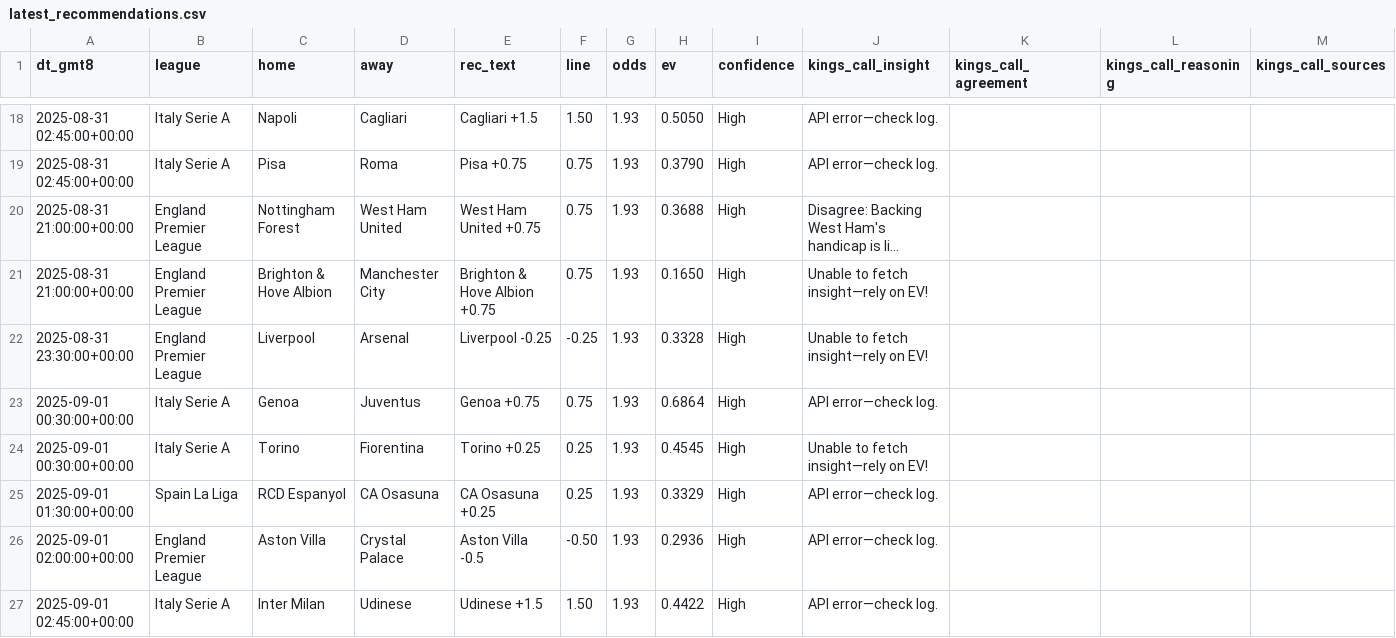
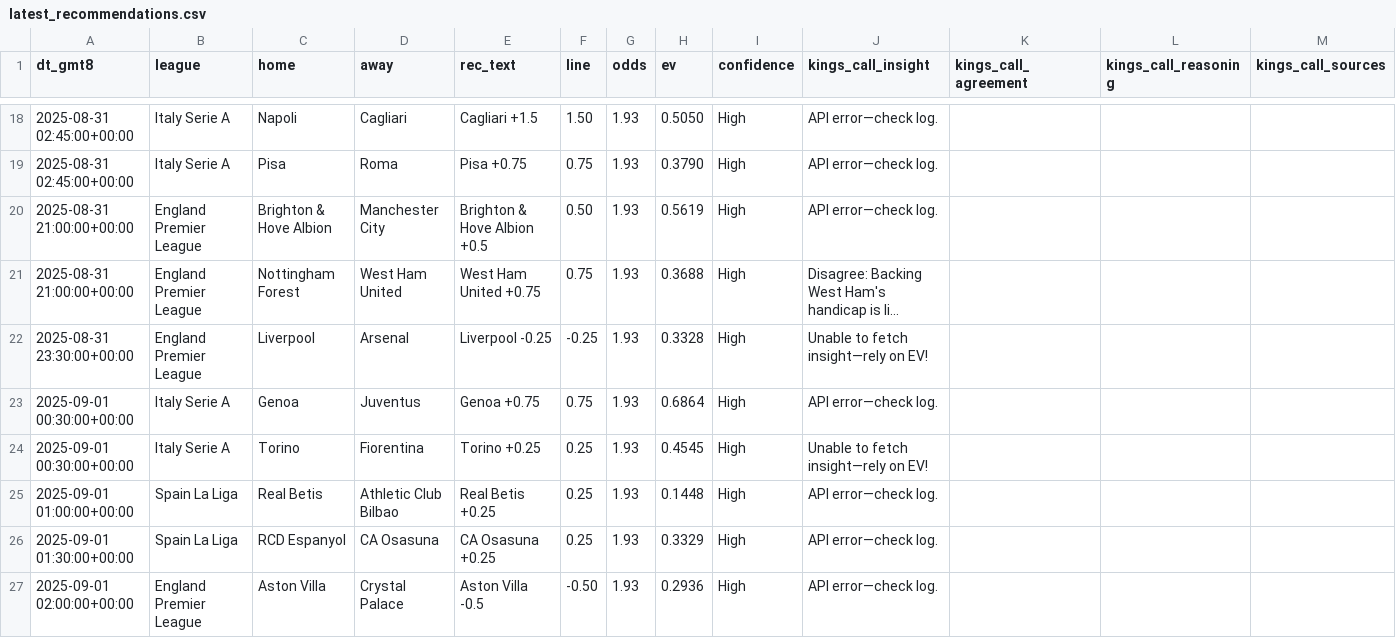
Before and after one commit to pythonchan8888/GBM, a CSV file: site/latest_recommendations.csv, drawn as a sheet; only a part is shown, gaps mark what is left out; the shorter side is filled out with more unchanged rows; long unchanged cells end in …; removed rows and columns are numbered as before the commit, all else as after; the diff names each change by its address in the sheet, - before the commit and + after, or states it on an @@ line.

```diff
--- a/site/latest_recommendations.csv
+++ b/site/latest_recommendations.csv
+row 20: 2025-08-31 21:00:00+00:00 | England Premier League | Brighton & Hove Albion | Manchester City | Brighton & Hove Albion +0.5 | 0.50 | 1.93 | 0.5619 | High | API error—check log.
-row 21: 2025-08-31 21:00:00+00:00 | England Premier League | Brighton & Hove Albion | Manchester City | Brighton & Hove Albion +0.75 | 0.75 | 1.93 | 0.1650 | High | Unable to fetch insight—rely on EV!
+row 25: 2025-09-01 01:00:00+00:00 | Spain La Liga | Real Betis | Athletic Club Bilbao | Real Betis +0.25 | 0.25 | 1.93 | 0.1448 | High | API error—check log.
```
Also changed, not shown: site/bankroll_series_90d.csv, site/kings_call_debug.csv, 16 other files.
